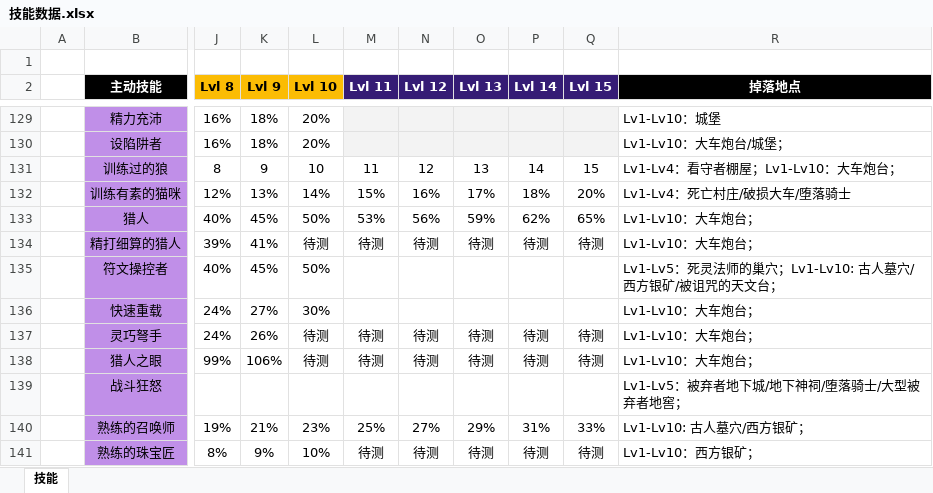
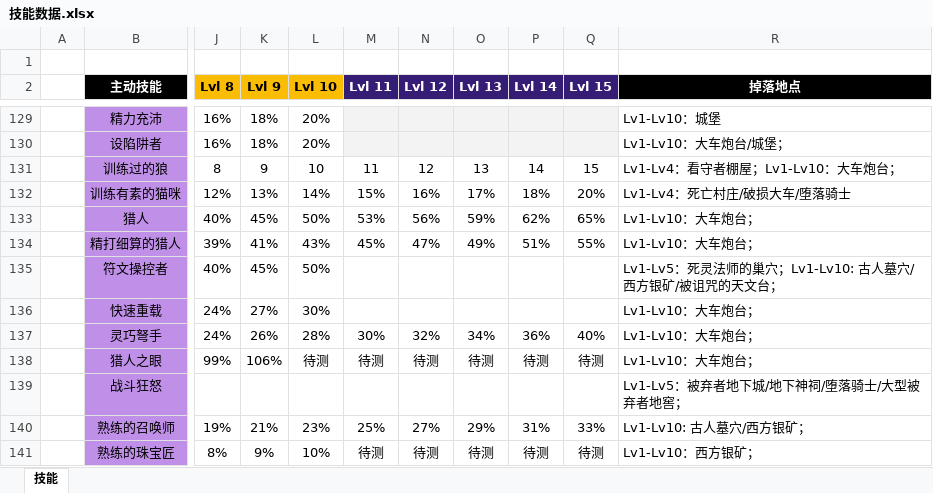
Before and after one commit to jasonXiao422/grimsoul-wiki, an Excel workbook: data-source/技能数据.xlsx, sheet 技能, drawn as a sheet; only a part is shown, gaps mark what is left out; values as stored, in another font and other column widths than the file's, no borders; the diff names each change by its address in the sheet, - before the commit and + after, or states it on an @@ line.

```diff
--- a/data-source/技能数据.xlsx (sheet 技能)
+++ b/data-source/技能数据.xlsx (sheet 技能)
-L134 (Lvl 10): 待测
+L134 (Lvl 10): 43%
-M134 (Lvl 11): 待测
+M134 (Lvl 11): 45%
-N134 (Lvl 12): 待测
+N134 (Lvl 12): 47%
-O134 (Lvl 13): 待测
+O134 (Lvl 13): 49%
-P134 (Lvl 14): 待测
+P134 (Lvl 14): 51%
-Q134 (Lvl 15): 待测
+Q134 (Lvl 15): 55%
-L137 (Lvl 10): 待测
+L137 (Lvl 10): 28%
-M137 (Lvl 11): 待测
+M137 (Lvl 11): 30%
-N137 (Lvl 12): 待测
+N137 (Lvl 12): 32%
-O137 (Lvl 13): 待测
+O137 (Lvl 13): 34%
-P137 (Lvl 14): 待测
+P137 (Lvl 14): 36%
-Q137 (Lvl 15): 待测
+Q137 (Lvl 15): 40%
```
Also changed, not shown: data-source/敌人数据.xlsx, 5 other files.
